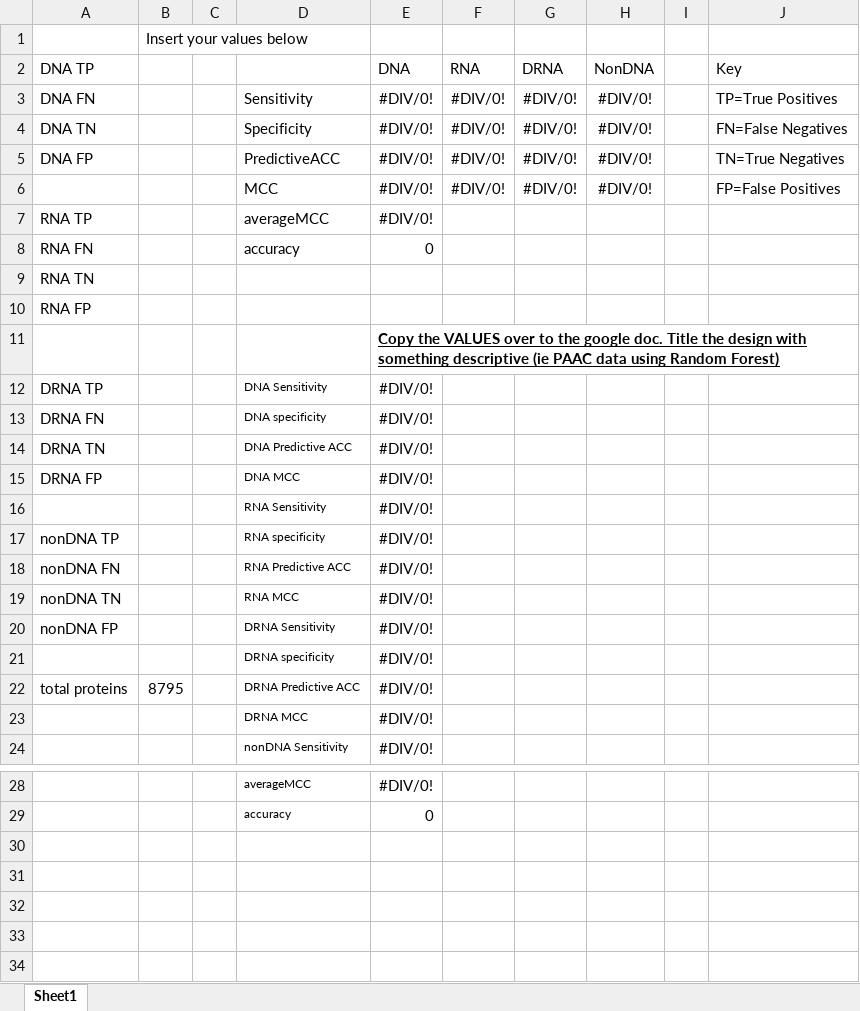
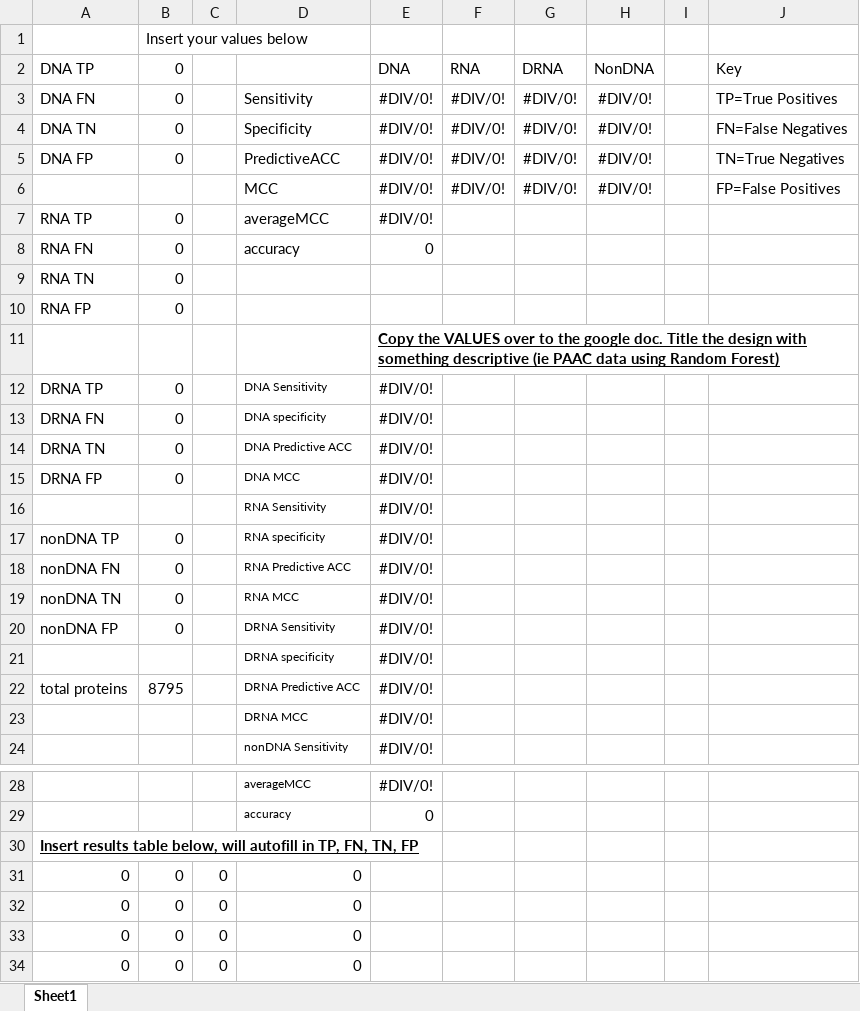
Before and after one commit to Zhous2/DataScienceProject, an Excel workbook: Calculate Qualities.xlsx, sheet Sheet1, drawn as a sheet; only a part is shown, gaps mark what is left out; values as stored, in another font and other column widths than the file's, no borders; the diff names each change by its address in the sheet, - before the commit and + after, or states it on an @@ line.

Commit message:
Can now copy paste results table and all other values will get autogenerated

```diff
--- a/Calculate Qualities.xlsx (sheet Sheet1)
+++ b/Calculate Qualities.xlsx (sheet Sheet1)
-B2: (empty)
+B2: 0
-B3:B5 (0): (empty)
+B3:B5 (0): 0
-B7:B10 (0): (empty)
+B7:B10 (0): 0
-B12:B15 (0): (empty)
+B12:B15 (0): 0
-B17:B20 (0): (empty)
+B17:B20 (0): 0
+row 30: Insert results table below, will autofill in TP, FN, TN, FP
+row 31: 0 | 0 | 0 | 0
+row 32: 0 | 0 | 0 | 0
+row 33: 0 | 0 | 0 | 0
+row 34: 0 | 0 | 0 | 0
```
